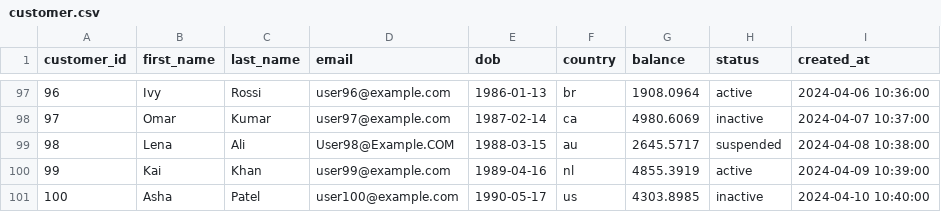
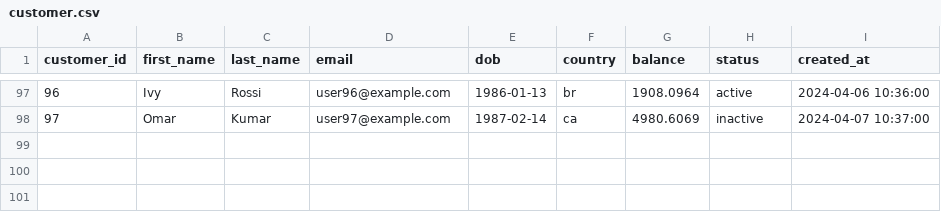
Before and after one commit to murugangeek-vp/RobotFWDevinAIQA, a CSV file: data/samples/customer.csv, drawn as a sheet; only a part is shown, gaps mark what is left out; the diff names each change by its address in the sheet, - before the commit and + after, or states it on an @@ line.

```diff
--- a/data/samples/customer.csv
+++ b/data/samples/customer.csv
-row 99: 98 | Lena | Ali | User98@Example.COM | 1988-03-15 | au | 2645.5717 | suspended | 2024-04-08 10:38:00
-row 100: 99 | Kai | Khan | user99@example.com | 1989-04-16 | nl | 4855.3919 | active | 2024-04-09 10:39:00
-row 101: 100 | Asha | Patel | user100@example.com | 1990-05-17 | us | 4303.8985 | inactive | 2024-04-10 10:40:00
```
Also changed, not shown: data/samples/customer_bad_dq.csv, data/samples/customer_bad_header.csv, 11 other files.
